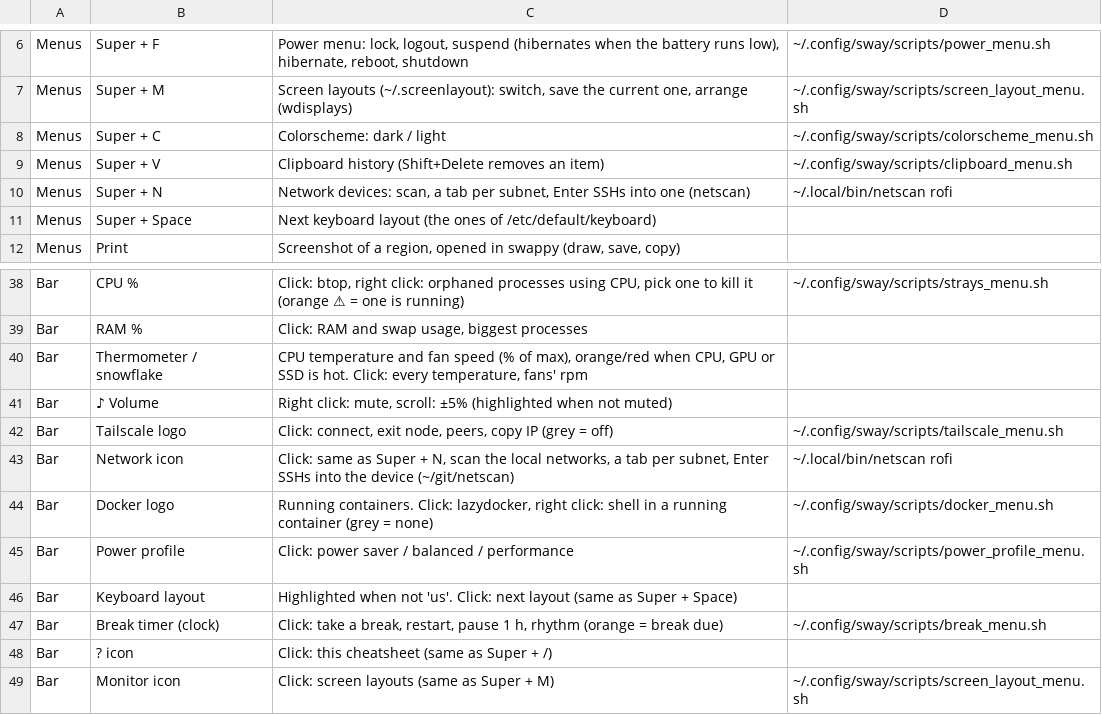
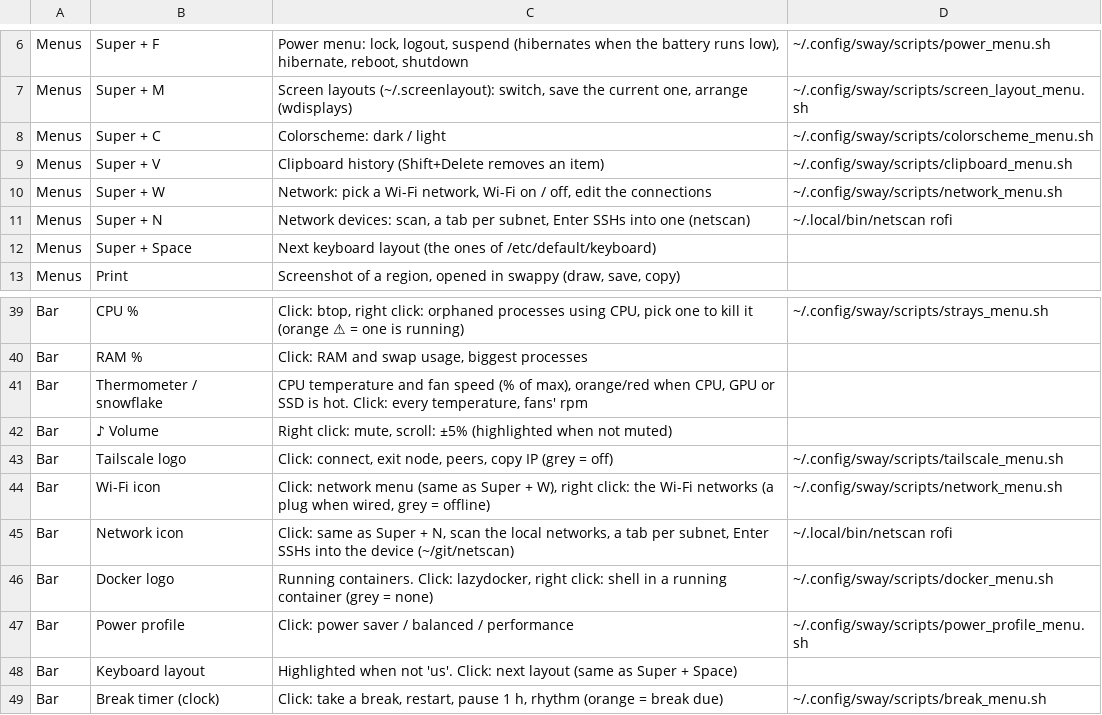
Before and after one commit to alexandre-bonnefond/ubuntu-setup, a TSV file: home/sway/.config/sway/cheatsheet.tsv, drawn as a sheet; only a part is shown, gaps mark what is left out; the shorter side is filled out with more unchanged rows; the diff names each change by its address in the sheet, - before the commit and + after, or states it on an @@ line.

```diff
--- a/home/sway/.config/sway/cheatsheet.tsv
+++ b/home/sway/.config/sway/cheatsheet.tsv
+row 10: Menus | Super + W | Network: pick a Wi-Fi network, Wi-Fi on / off, edit the connections | ~/.config/sway/scripts/network_menu.sh
+row 44: Bar | Wi-Fi icon | Click: network menu (same as Super + W), right click: the Wi-Fi networks (a plug when wired, grey = offline) | ~/.config/sway/scripts/network_menu.sh
```
Also changed, not shown: 5 other files.
